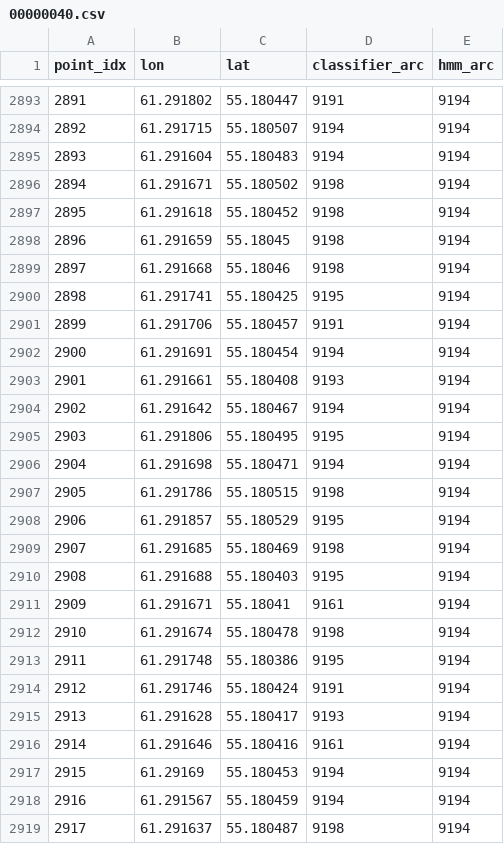
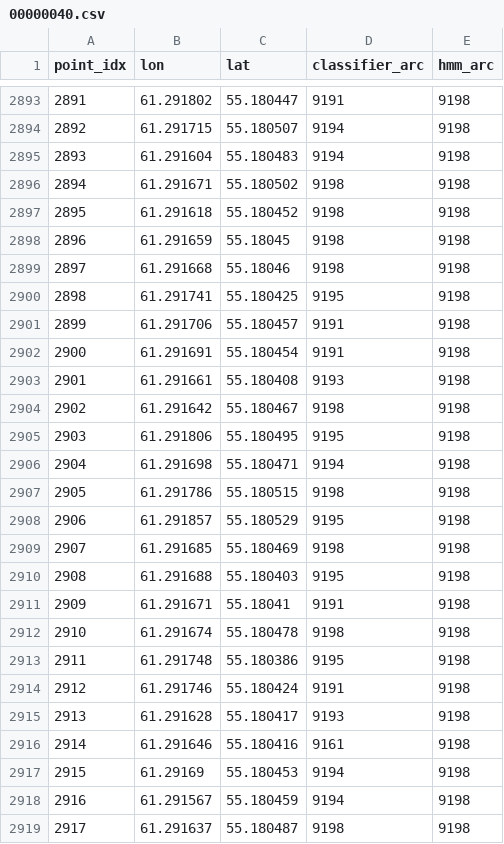
Before and after one commit to vikaskulakarni/pathsnap, a CSV file: results/predictions/00000040.csv, drawn as a sheet; only a part is shown, gaps mark what is left out; the diff covers the shown part only.

```diff
--- a/results/predictions/00000040.csv
+++ b/results/predictions/00000040.csv
@@ -2893,27 +2893,27 @@ point_idx,lon,lat,classifier_arc,hmm_arc
-2891,61.291802,55.180447,9191,9194
-2892,61.291715,55.180507,9194,9194
-2893,61.291604,55.180483,9194,9194
-2894,61.291671,55.180502,9198,9194
-2895,61.291618,55.180452,9198,9194
-2896,61.291659,55.18045,9198,9194
-2897,61.291668,55.18046,9198,9194
-2898,61.291741,55.180425,9195,9194
-2899,61.291706,55.180457,9191,9194
-2900,61.291691,55.180454,9194,9194
-2901,61.291661,55.180408,9193,9194
-2902,61.291642,55.180467,9194,9194
-2903,61.291806,55.180495,9195,9194
-2904,61.291698,55.180471,9194,9194
-2905,61.291786,55.180515,9198,9194
-2906,61.291857,55.180529,9195,9194
-2907,61.291685,55.180469,9198,9194
-2908,61.291688,55.180403,9195,9194
-2909,61.291671,55.18041,9161,9194
-2910,61.291674,55.180478,9198,9194
-2911,61.291748,55.180386,9195,9194
-2912,61.291746,55.180424,9191,9194
-2913,61.291628,55.180417,9193,9194
-2914,61.291646,55.180416,9161,9194
-2915,61.29169,55.180453,9194,9194
-2916,61.291567,55.180459,9194,9194
-2917,61.291637,55.180487,9198,9194
+2891,61.291802,55.180447,9191,9198
+2892,61.291715,55.180507,9194,9198
+2893,61.291604,55.180483,9194,9198
+2894,61.291671,55.180502,9198,9198
+2895,61.291618,55.180452,9198,9198
+2896,61.291659,55.18045,9198,9198
+2897,61.291668,55.18046,9198,9198
+2898,61.291741,55.180425,9195,9198
+2899,61.291706,55.180457,9191,9198
+2900,61.291691,55.180454,9191,9198
+2901,61.291661,55.180408,9193,9198
+2902,61.291642,55.180467,9198,9198
+2903,61.291806,55.180495,9195,9198
+2904,61.291698,55.180471,9194,9198
+2905,61.291786,55.180515,9198,9198
+2906,61.291857,55.180529,9195,9198
+2907,61.291685,55.180469,9198,9198
+2908,61.291688,55.180403,9195,9198
+2909,61.291671,55.18041,9191,9198
+2910,61.291674,55.180478,9198,9198
+2911,61.291748,55.180386,9195,9198
+2912,61.291746,55.180424,9191,9198
+2913,61.291628,55.180417,9193,9198
+2914,61.291646,55.180416,9161,9198
+2915,61.29169,55.180453,9194,9198
+2916,61.291567,55.180459,9194,9198
+2917,61.291637,55.180487,9198,9198
```
Also changed, not shown: 101 edited cells elsewhere in this file, results/predictions/00000009.csv, results/predictions/00000052.csv, 30 other files.
